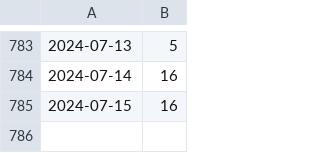
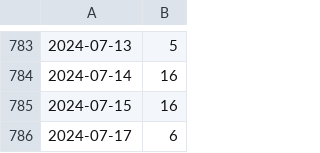
Before and after one commit to kijimaD/roam-ui, a CSV file: pages/pmd.csv, drawn as a sheet; only a part is shown, gaps mark what is left out.

```diff
--- a/pages/pmd.csv
+++ b/pages/pmd.csv
@@ -785 +785,2 @@
 2024-07-15, 16
+2024-07-17, 6
```
Also changed, not shown: 9 other files.
